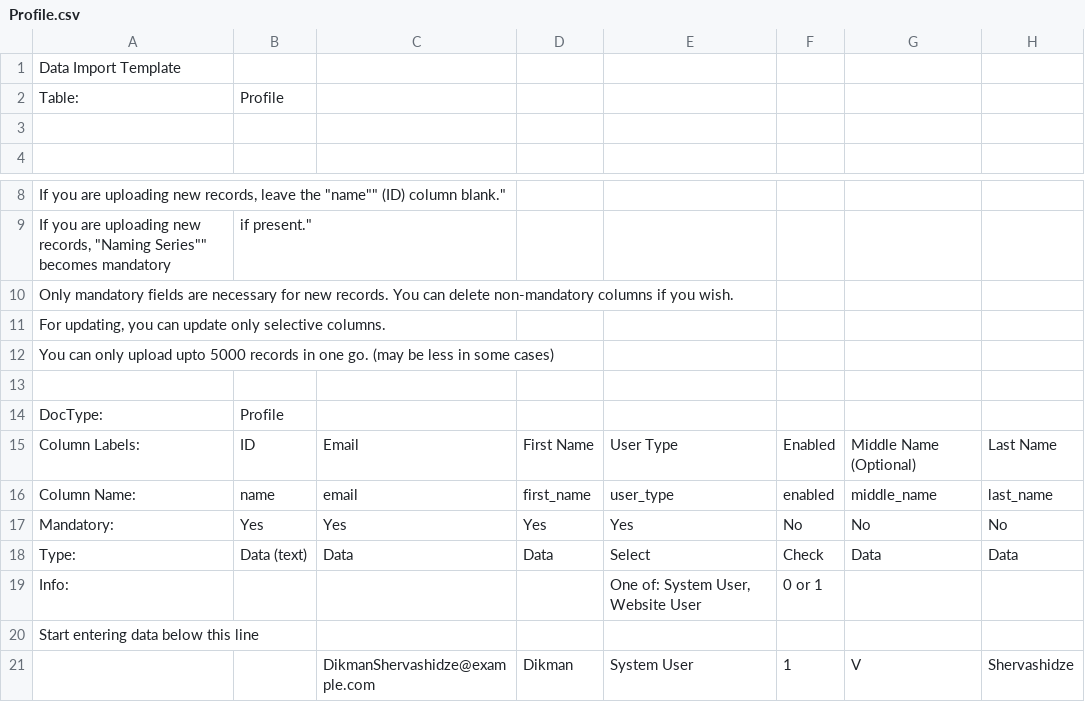
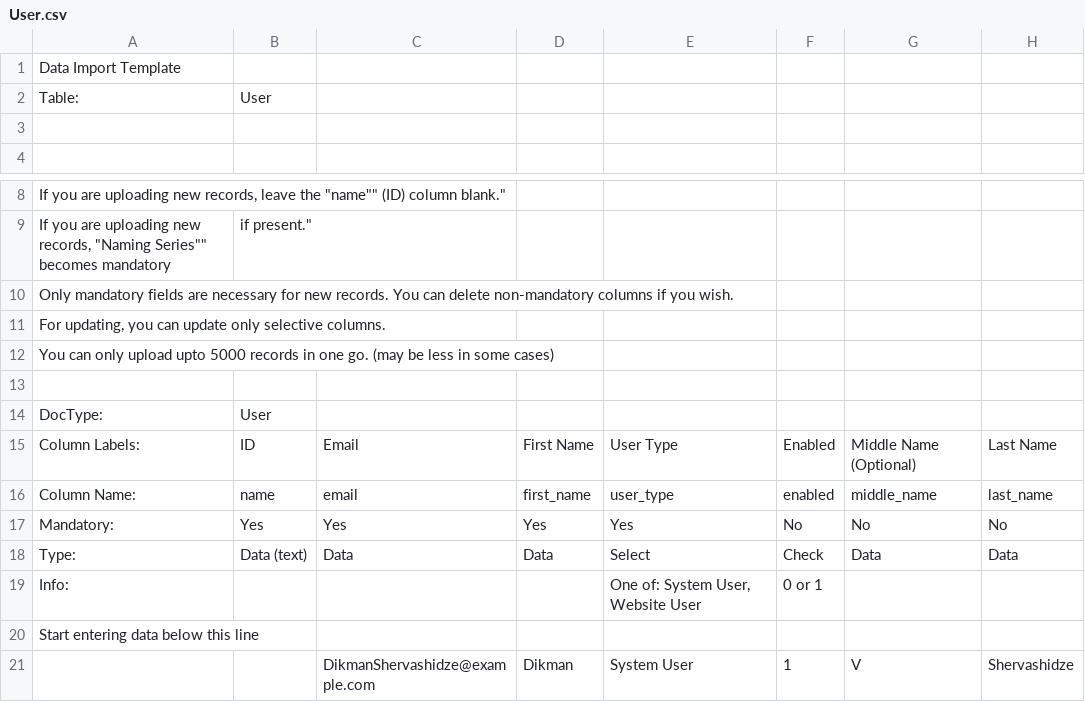
Before and after one commit to frappe/erpnext_demo, a CSV file: erpnext_demo/demo_docs/User.csv (was erpnext_demo/demo_docs/Profile.csv), drawn as a sheet; only a part is shown, gaps mark what is left out; the diff names each change by its address in the sheet, - before the commit and + after, or states it on an @@ line.

Commit message:
rename Profile to User frappe/frappe#470

```diff
--- a/erpnext_demo/demo_docs/Profile.csv
+++ b/erpnext_demo/demo_docs/User.csv
-B2: Profile
+B2: User
-B14: Profile
+B14: User
```
Also changed, not shown: erpnext_demo/demo_docs/Employee.csv, erpnext_demo/demo_docs/Lead.csv, 3 other files.
